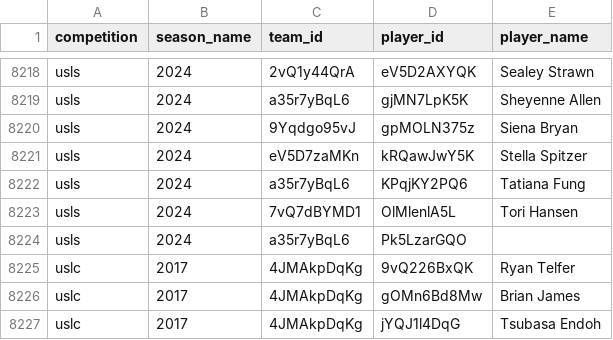
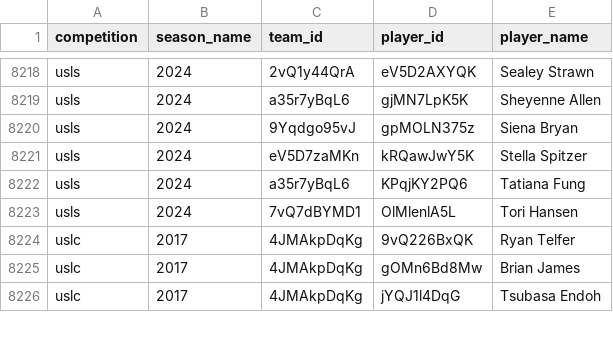
Before and after one commit to akeaswaran/goalsadded-data, a CSV file: data/player_lookup.csv, drawn as a sheet; only a part is shown, gaps mark what is left out; the diff names each change by its address in the sheet, - before the commit and + after, or states it on an @@ line.

Commit message:
remove one more bad player listing

```diff
--- a/data/player_lookup.csv
+++ b/data/player_lookup.csv
-row 8224: usls | 2024 | a35r7yBqL6 | Pk5LzarGQO
```
